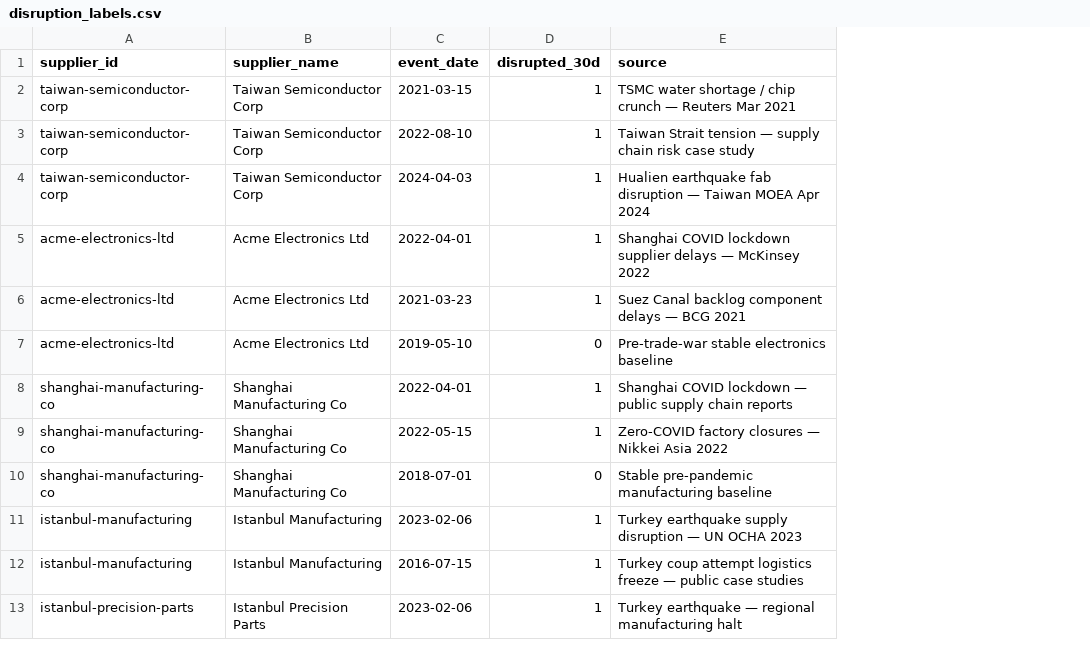
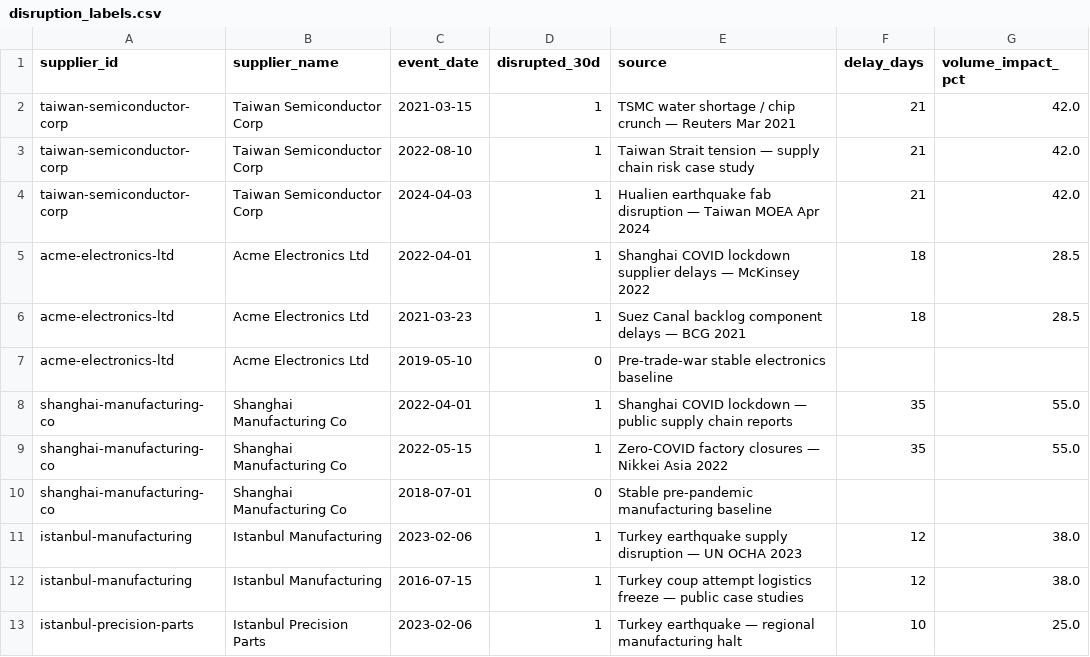
Before and after one commit to askmy-stack/meridian, a CSV file: data/disruption_labels.csv, drawn as a sheet; only a part is shown; the diff names each change by its address in the sheet, - before the commit and + after, or states it on an @@ line.

```diff
--- a/data/disruption_labels.csv
+++ b/data/disruption_labels.csv
+column F (delay_days), rows 2-13: 21 | 21 | 21 | 18 | 18 |  | 35 | 35 |  | 12 | 12 | 10
+column G (volume_impact_pct), rows 2-13: 42.0 | 42.0 | 42.0 | 28.5 | 28.5 |  | 55.0 | 55.0 |  | 38.0 | 38.0 | 25.0
```
Also changed, not shown: 23 other files.
